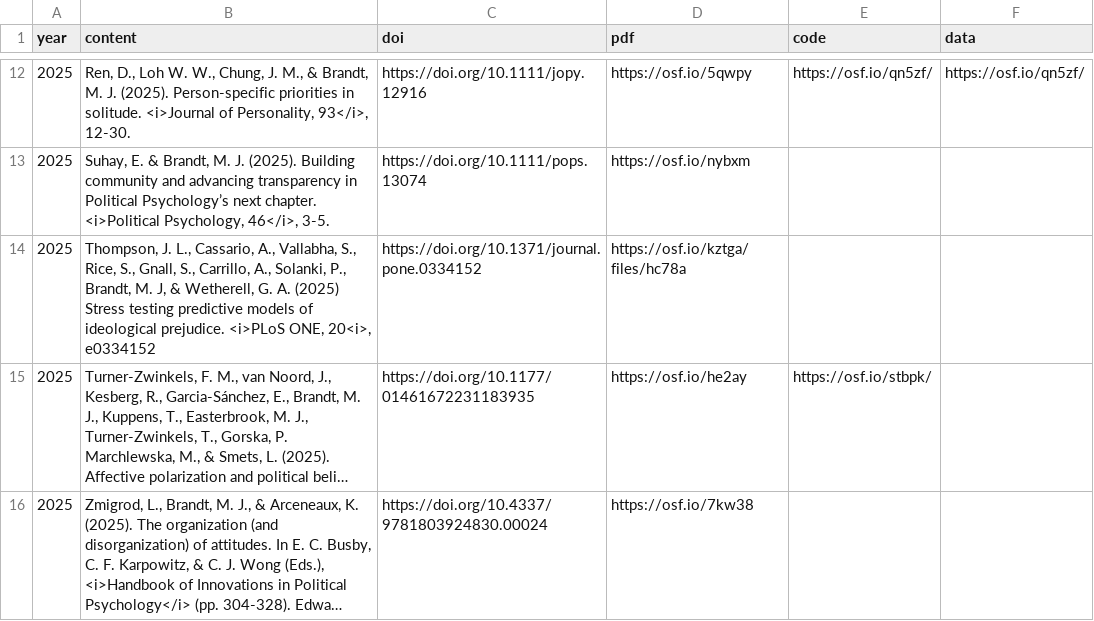
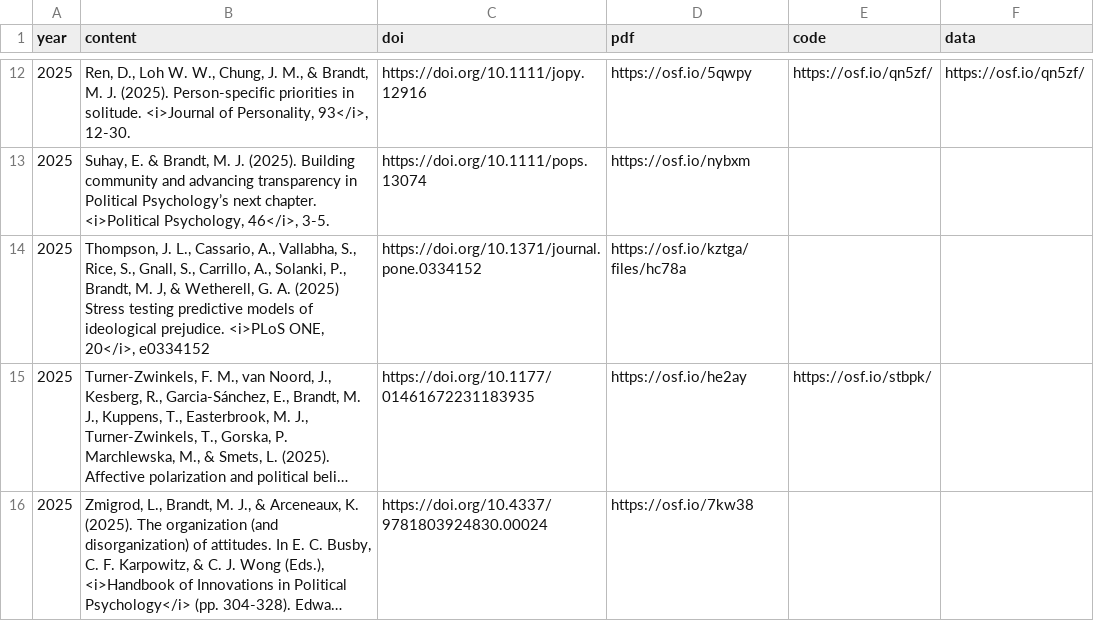
Before and after one commit to mjbsp/tbslab, a CSV file: static/data/pubs.csv, drawn as a sheet; only a part is shown, gaps mark what is left out; long unchanged cells end in …; the diff names each change by its address in the sheet, - before the commit and + after, or states it on an @@ line.

```diff
--- a/static/data/pubs.csv
+++ b/static/data/pubs.csv
-B14 (content): …<i>PLoS ONE, 20<i>, e0334152
+B14 (content): …<i>PLoS ONE, 20</i>, e0334152
```
Also changed, not shown: 1 other file.
